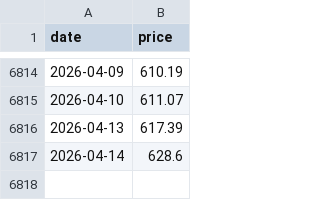
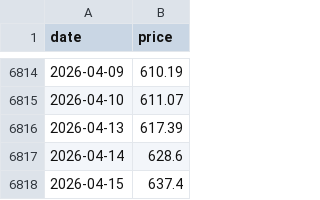
Before and after one commit to daveybitcoins/BTC-Risk-Metric, a CSV file: data_qqq.csv, drawn as a sheet; only a part is shown, gaps mark what is left out.

```diff
--- a/data_qqq.csv
+++ b/data_qqq.csv
@@ -6817 +6817,2 @@ date,price
 2026-04-14,628.6
+2026-04-15,637.4
```
Also changed, not shown: data.csv, data_spy.csv, 1 other file.
